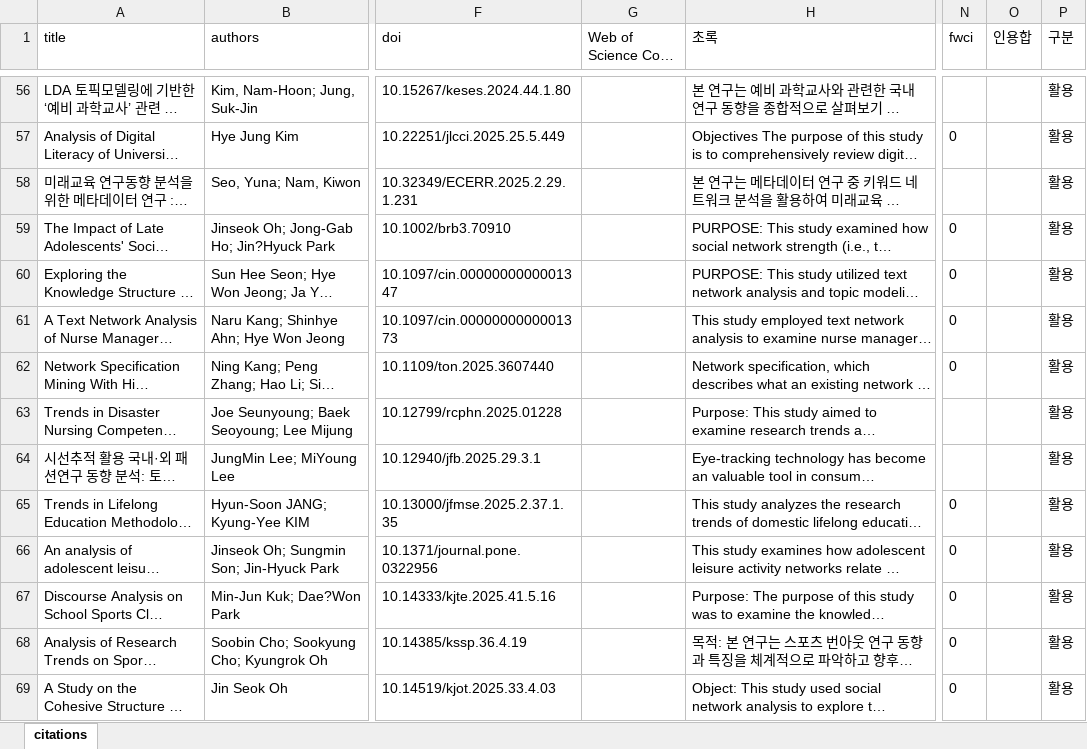
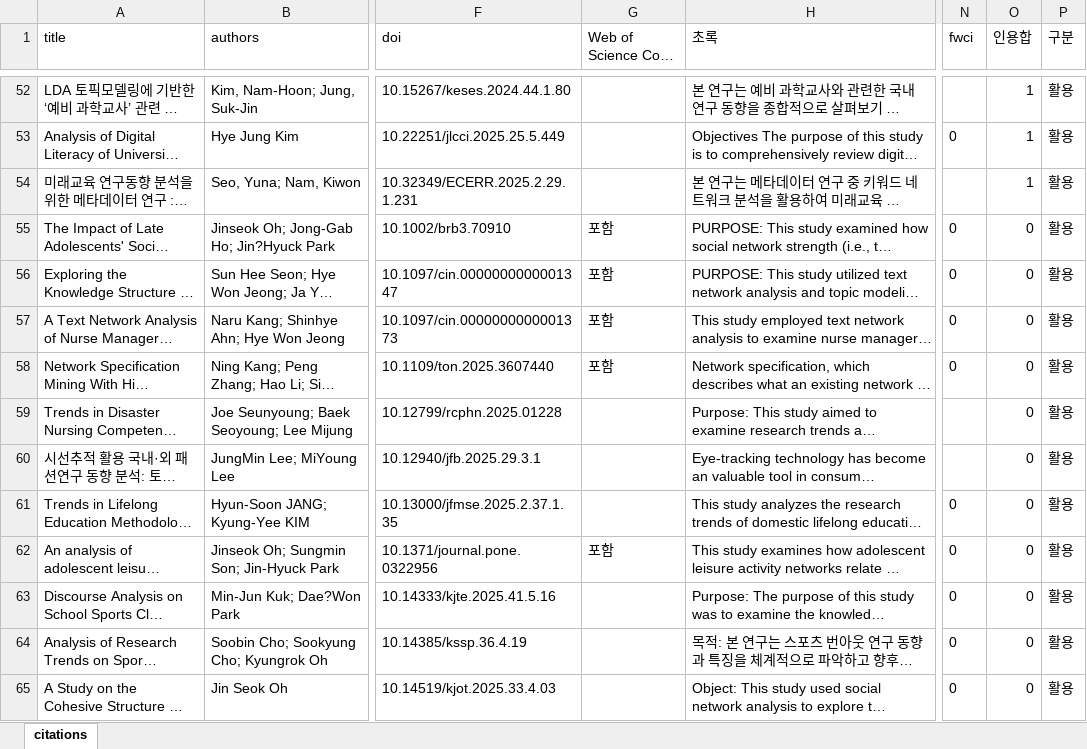
Before and after one commit to netminer-cyram/resources, an Excel workbook: nm-reference/citations.xlsx, sheet citations, drawn as a sheet; only a part is shown, gaps mark what is left out; long unchanged cells end in …; values as stored, in another font and other column widths than the file's, no borders; addresses are those after the commit; the diff covers the shown part only; the diff names each change by its address in the sheet, - before the commit and + after, or states it on an @@ line.

```diff
--- a/nm-reference/citations.xlsx (sheet citations)
+++ b/nm-reference/citations.xlsx (sheet citations)
-O52:O54 (인용합): (empty)
+O52:O54 (인용합): 1
-G55:G58 (Web of Science Core Collection): (empty)
+G55:G58 (Web of Science Core Collection): 포함
-O55:O65 (인용합): (empty)
+O55:O65 (인용합): 0
-G62 (Web of Science Core Collection): (empty)
+G62 (Web of Science Core Collection): 포함
```
Also changed, not shown: 4 removed rows and 576 edited cells elsewhere in this sheet.
